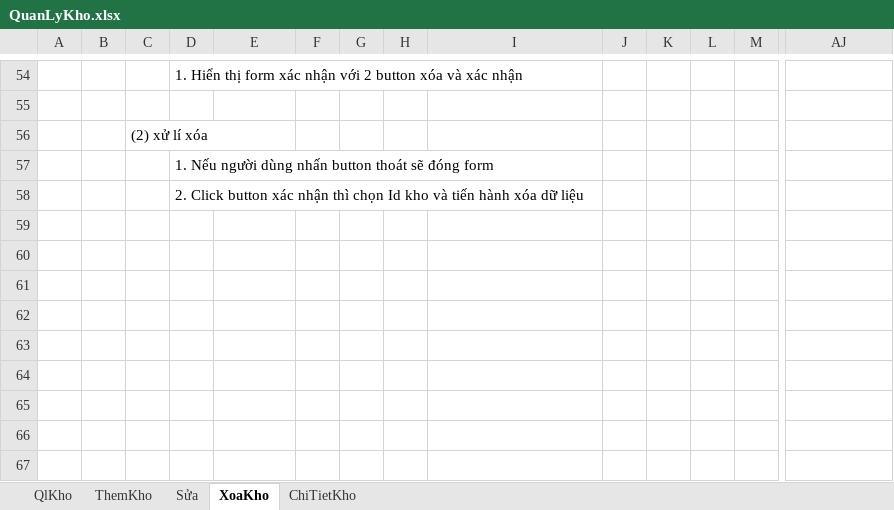
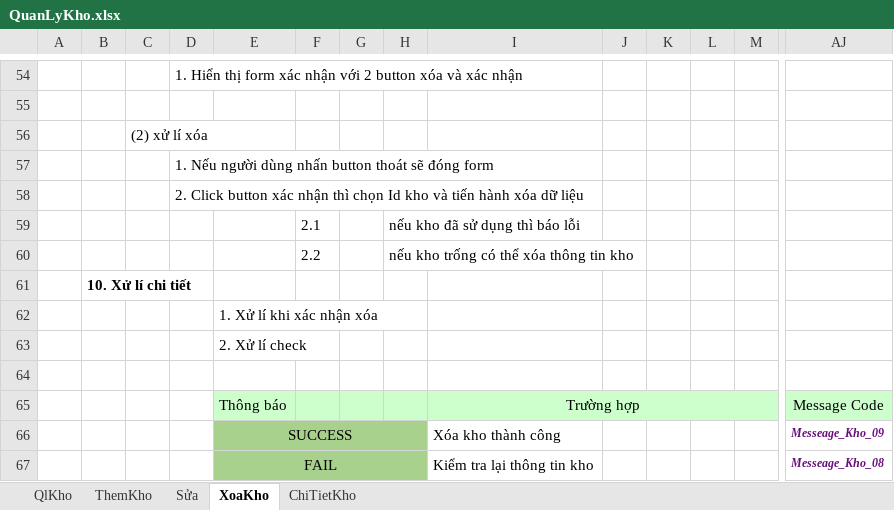
Before and after one commit to khanh1908/BaoCao_nhom9, an Excel workbook: ThietKe/QuanLyKho.xlsx, sheet XoaKho, drawn as a sheet; only a part is shown, gaps mark what is left out; values as stored, in another font and other column widths than the file's, no borders; charts and pictures not drawn; rows hold the shown columns only; the diff names each change by its address in the sheet, - before the commit and + after, or states it on an @@ line.

```diff
--- a/ThietKe/QuanLyKho.xlsx (sheet XoaKho)
+++ b/ThietKe/QuanLyKho.xlsx (sheet XoaKho)
+row 59:  |  |  |  |  | 2.1 |  | nếu kho đã sử dụng thì báo lỗi
+row 60:  |  |  |  |  | 2.2 |  | nếu kho trống có thể xóa thông tin kho
+row 61:  | 10. Xử lí chi tiết
+row 62:  |  |  |  | 1. Xử lí khi xác nhận xóa
+row 63:  |  |  |  | 2. Xử lí check
+row 64: (empty)
+row 65:  |  |  |  | Thông báo |  |  |  | Trường hợp |  |  |  |  | Message Code
+row 66:  |  |  |  | SUCCESS |  |  |  | Xóa kho thành công |  |  |  |  | Messeage_Kho_09
+row 67:  |  |  |  | FAIL |  |  |  | Kiểm tra lại thông tin kho |  |  |  |  | Messeage_Kho_08
```
Also changed, not shown: Test cases.xlsx.
